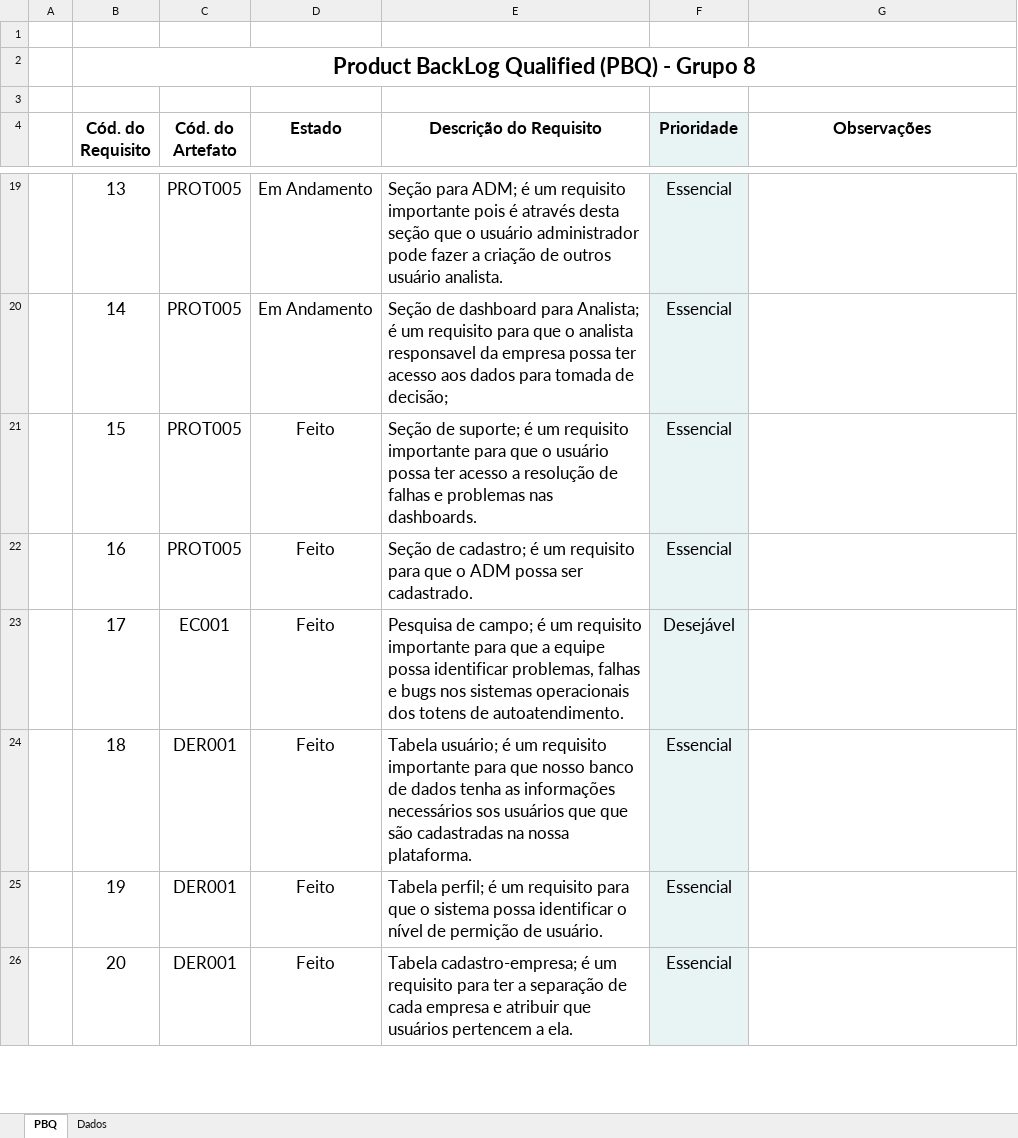
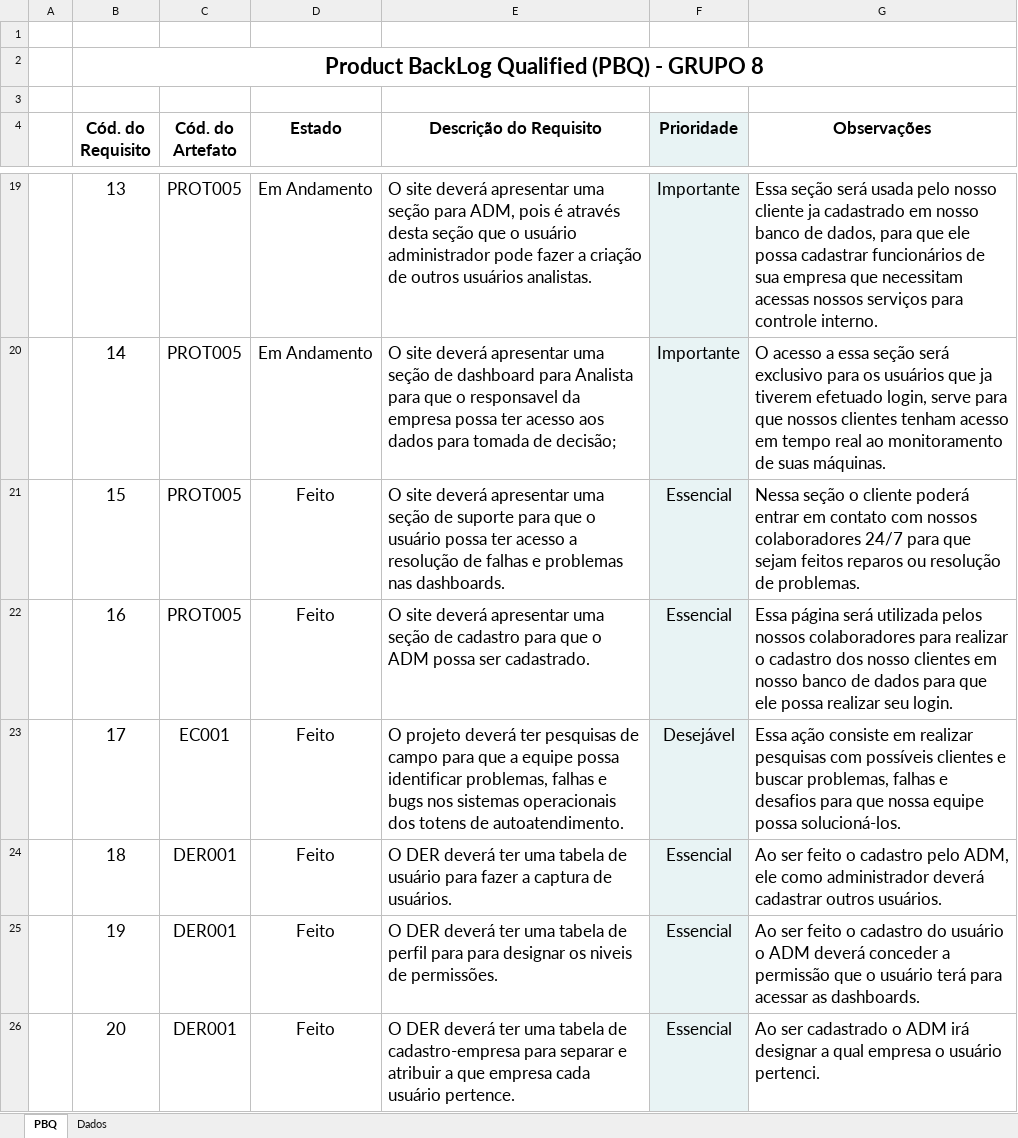
Before and after one commit to Nicolas-Gonzaga/ekranSystem, an Excel workbook: SITE OFICIAL/Documentação/Grupo 8 - ProductBacklog.xlsx, sheet PBQ, drawn as a sheet; only a part is shown, gaps mark what is left out; values as stored, in another font and other column widths than the file's, no borders; charts and pictures and conditional formats not drawn; the diff covers the shown part only; the diff names each change by its address in the sheet, - before the commit and + after, or states it on an @@ line.

Commit message:
Atualização do backlog e mudança na seção da equipe

```diff
--- a/SITE OFICIAL/Documentação/Grupo 8 - ProductBacklog.xlsx (sheet PBQ)
+++ b/SITE OFICIAL/Documentação/Grupo 8 - ProductBacklog.xlsx (sheet PBQ)
-B2 (Cód. do Requisito): Product BackLog Qualified (PBQ) - Grupo 8
+B2 (Cód. do Requisito): Product BackLog Qualified (PBQ) - GRUPO 8
-E19 (Descrição do Requisito): Seção para ADM; é um requisito importante pois é através desta seção que o usuário administrador pode fazer a criação de outros usuário analista.
+E19 (Descrição do Requisito): O site deverá apresentar uma seção para ADM, pois é através desta seção que o usuário administrador pode fazer a criação de outros usuários analistas.
-F19:F20 (Prioridade): Essencial
+F19:F20 (Prioridade): Importante
-G19 (Observações): (empty)
+G19 (Observações): Essa seção será usada pelo nosso cliente ja cadastrado em nosso banco de dados, para que ele possa cadastrar funcionários de sua empresa que necessitam acessas nossos serviços para controle interno.
-E20 (Descrição do Requisito): Seção de dashboard para Analista; é um requisito para que o analista responsavel da…
+E20 (Descrição do Requisito): O site deverá apresentar uma seção de dashboard para Analista para que o responsavel da…
-G20 (Observações): (empty)
+G20 (Observações): O acesso a essa seção será exclusivo para os usuários que ja tiverem efetuado login, serve para que nossos clientes tenham acesso em tempo real ao monitoramento de suas máquinas.
-E21 (Descrição do Requisito): Seção de suporte; é um requisito importante para que…
+E21 (Descrição do Requisito): O site deverá apresentar uma seção de suporte para que…
-G21 (Observações): (empty)
+G21 (Observações): Nessa seção o cliente poderá entrar em contato com nossos colaboradores 24/7 para que sejam feitos reparos ou resolução de problemas.
-E22 (Descrição do Requisito): Seção de cadastro; é um requisito para que…
+E22 (Descrição do Requisito): O site deverá apresentar uma seção de cadastro para que…
-G22 (Observações): (empty)
+G22 (Observações): Essa página será utilizada pelos nossos colaboradores para realizar o cadastro dos nosso clientes em nosso banco de dados para que ele possa realizar seu login.
-E23 (Descrição do Requisito): Pesquisa de campo; é um requisito importante para que…
+E23 (Descrição do Requisito): O projeto deverá ter pesquisas de campo para que…
-G23 (Observações): (empty)
+G23 (Observações): Essa ação consiste em realizar pesquisas com possíveis clientes e buscar problemas, falhas e desafios para que nossa equipe possa solucioná-los.
-E24 (Descrição do Requisito): Tabela usuário; é um requisito importante para que nosso banco de dados tenha as informações necessários sos usuários que que são cadastradas na nossa plataforma.
+E24 (Descrição do Requisito): O DER deverá ter uma tabela de usuário para fazer a captura de usuários.
-G24 (Observações): (empty)
+G24 (Observações): Ao ser feito o cadastro pelo ADM, ele como administrador deverá cadastrar outros usuários.
-E25 (Descrição do Requisito): Tabela perfil; é um requisito para que o sistema possa identificar o nível de permição de usuário.
+E25 (Descrição do Requisito): O DER deverá ter uma tabela de perfil para para designar os niveis de permissões.
-G25 (Observações): (empty)
+G25 (Observações): Ao ser feito o cadastro do usuário o ADM deverá conceder a permissão que o usuário terá para acessar as dashboards.
-E26 (Descrição do Requisito): Tabela cadastro-empresa; é um requisito para ter a separação de cada empresa e atribuir que usuários pertencem a ela.
+E26 (Descrição do Requisito): O DER deverá ter uma tabela de cadastro-empresa para separar e atribuir a que empresa cada usuário pertence.
-G26 (Observações): (empty)
+G26 (Observações): Ao ser cadastrado o ADM irá designar a qual empresa o usuário pertenci.
```
Also changed, not shown: 5 added rows, 1 removed row and 36 edited cells elsewhere in this sheet, 3 other files.
